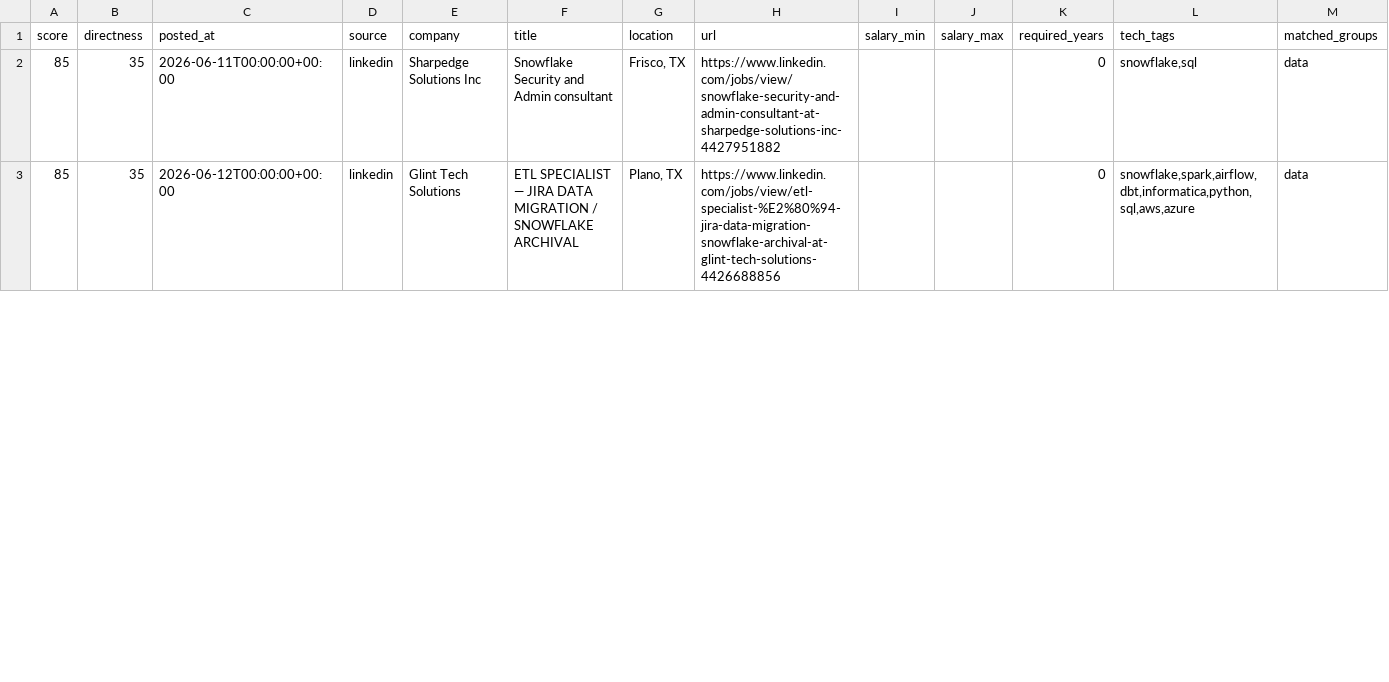
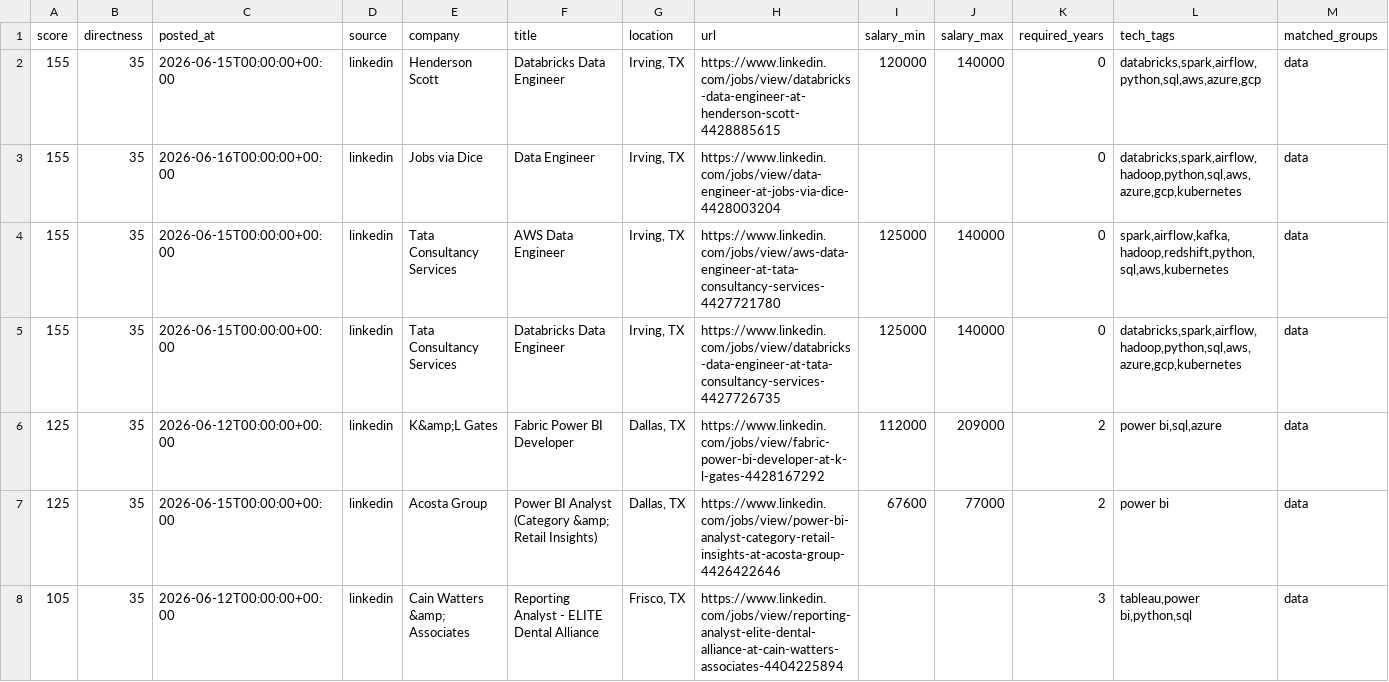
Before and after one commit to ryrk1020/Job-hunting, a CSV file: output/jobs.csv, drawn as a sheet; only a part is shown; rows hold the shown columns only; the diff covers the shown part only; the diff names each change by its address in the sheet, - before the commit and + after, or states it on an @@ line.

```diff
--- a/output/jobs.csv
+++ b/output/jobs.csv
-A2:A3 (score): 85
+A2:A3 (score): 155
-C2 (posted_at): 2026-06-11T00:00:00+00:00
+C2 (posted_at): 2026-06-15T00:00:00+00:00
-E2 (company): Sharpedge Solutions Inc
+E2 (company): Henderson Scott
-F2 (title): Snowflake Security and Admin consultant
+F2 (title): Databricks Data Engineer
-G2 (location): Frisco, TX
+G2 (location): Irving, TX
-H2 (url): https://www.linkedin.com/jobs/view/snowflake-security-and-admin-consultant-at-sharpedge-solutions-inc-4427951882
+H2 (url): https://www.linkedin.com/jobs/view/databricks-data-engineer-at-henderson-scott-4428885615
-I2 (salary_min): (empty)
+I2 (salary_min): 120000
-J2 (salary_max): (empty)
+J2 (salary_max): 140000
-L2 (tech_tags): snowflake,sql
+L2 (tech_tags): databricks,spark,airflow,python,sql,aws,azure,gcp
-C3 (posted_at): 2026-06-12T00:00:00+00:00
+C3 (posted_at): 2026-06-16T00:00:00+00:00
-E3 (company): Glint Tech Solutions
+E3 (company): Jobs via Dice
-F3 (title): ETL SPECIALIST — JIRA DATA MIGRATION / SNOWFLAKE ARCHIVAL
+F3 (title): Data Engineer
-G3 (location): Plano, TX
+G3 (location): Irving, TX
-H3 (url): https://www.linkedin.com/jobs/view/etl-specialist-%E2%80%94-jira-data-migration-snowflake-archival-at-glint-tech-solutions-4426688856
+H3 (url): https://www.linkedin.com/jobs/view/data-engineer-at-jobs-via-dice-4428003204
-L3 (tech_tags): snowflake,spark,airflow,dbt,informatica,python,sql,aws,azure
+L3 (tech_tags): databricks,spark,airflow,hadoop,python,sql,aws,azure,gcp,kubernetes
+row 4: 155 | 35 | 2026-06-15T00:00:00+00:00 | linkedin | Tata Consultancy Services | AWS Data Engineer | Irving, TX | https://www.linkedin.com/jobs/view/aws-data-engineer-at-tata-consultancy-services-4427721780 | 125000 | 140000 | 0 | spark,airflow,kafka,hadoop,redshift,python,sql,aws,kubernetes | data
+row 5: 155 | 35 | 2026-06-15T00:00:00+00:00 | linkedin | Tata Consultancy Services | Databricks Data Engineer | Irving, TX | https://www.linkedin.com/jobs/view/databricks-data-engineer-at-tata-consultancy-services-4427726735 | 125000 | 140000 | 0 | databricks,spark,airflow,hadoop,python,sql,aws,azure,gcp,kubernetes | data
+row 6: 125 | 35 | 2026-06-12T00:00:00+00:00 | linkedin | K&amp;L Gates | Fabric Power BI Developer | Dallas, TX | https://www.linkedin.com/jobs/view/fabric-power-bi-developer-at-k-l-gates-4428167292 | 112000 | 209000 | 2 | power bi,sql,azure | data
+row 7: 125 | 35 | 2026-06-15T00:00:00+00:00 | linkedin | Acosta Group | Power BI Analyst (Category &amp; Retail Insights) | Dallas, TX | https://www.linkedin.com/jobs/view/power-bi-analyst-category-retail-insights-at-acosta-group-4426422646 | 67600 | 77000 | 2 | power bi | data
+row 8: 105 | 35 | 2026-06-12T00:00:00+00:00 | linkedin | Cain Watters &amp; Associates | Reporting Analyst - ELITE Dental Alliance | Frisco, TX | https://www.linkedin.com/jobs/view/reporting-analyst-elite-dental-alliance-at-cain-watters-associates-4404225894 |  |  | 3 | tableau,power bi,python,sql | data
```
Also changed, not shown: 8 added rows and 16 edited cells elsewhere in this file, 4 other files.
